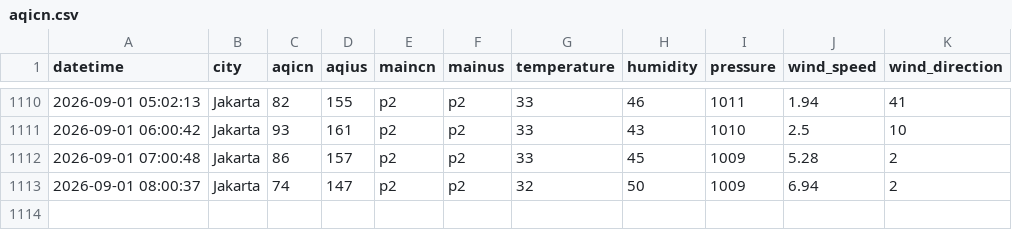
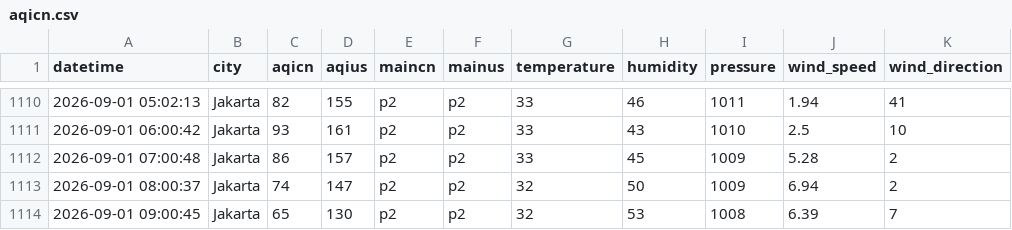
Before and after one commit to arieltrain/aqicn-scrapper, a CSV file: aqicn.csv, drawn as a sheet; only a part is shown, gaps mark what is left out; the diff names each change by its address in the sheet, - before the commit and + after, or states it on an @@ line.

```diff
--- a/aqicn.csv
+++ b/aqicn.csv
+row 1114: 2026-09-01 09:00:45 | Jakarta | 65 | 130 | p2 | p2 | 32 | 53 | 1008 | 6.39 | 7
```
